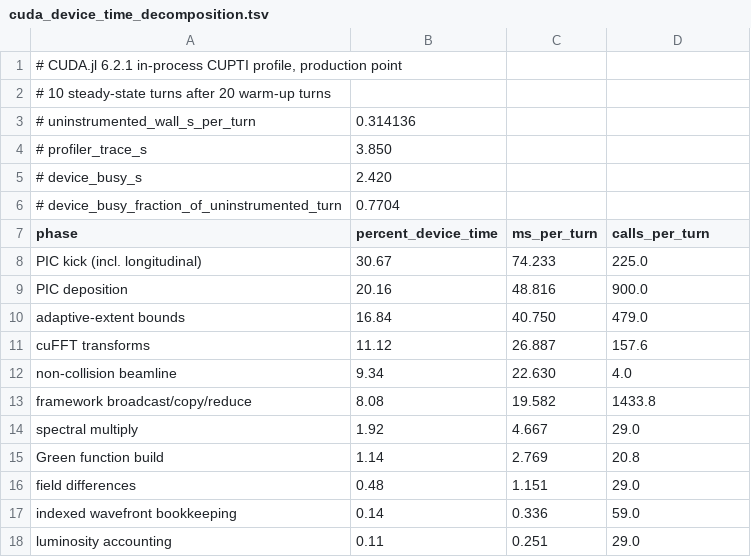
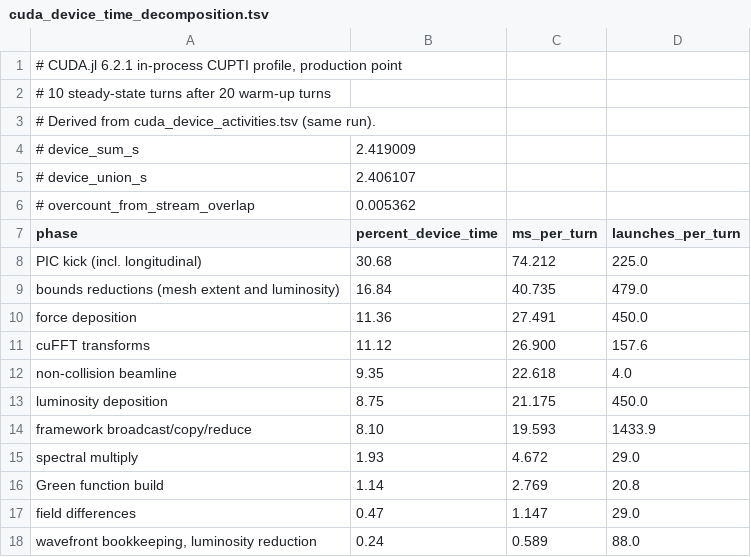
Before and after one commit to xud929/Octopus.jl, a TSV file: paper/data/cuda_device_time_decomposition.tsv, drawn as a sheet.

```diff
--- a/paper/data/cuda_device_time_decomposition.tsv
+++ b/paper/data/cuda_device_time_decomposition.tsv
@@ -2,17 +2,17 @@
 # 10 steady-state turns after 20 warm-up turns
-# uninstrumented_wall_s_per_turn	0.314136
-# profiler_trace_s	3.850
-# device_busy_s	2.420
-# device_busy_fraction_of_uninstrumented_turn	0.7704
-phase	percent_device_time	ms_per_turn	calls_per_turn
-PIC kick (incl. longitudinal)	30.67	74.233	225.0
-PIC deposition	20.16	48.816	900.0
-adaptive-extent bounds	16.84	40.750	479.0
-cuFFT transforms	11.12	26.887	157.6
-non-collision beamline	9.34	22.630	4.0
-framework broadcast/copy/reduce	8.08	19.582	1433.8
-spectral multiply	1.92	4.667	29.0
+# Derived from cuda_device_activities.tsv (same run).
+# device_sum_s	2.419009
+# device_union_s	2.406107
+# overcount_from_stream_overlap	0.005362
+phase	percent_device_time	ms_per_turn	launches_per_turn
+PIC kick (incl. longitudinal)	30.68	74.212	225.0
+bounds reductions (mesh extent and luminosity)	16.84	40.735	479.0
+force deposition	11.36	27.491	450.0
+cuFFT transforms	11.12	26.900	157.6
+non-collision beamline	9.35	22.618	4.0
+luminosity deposition	8.75	21.175	450.0
+framework broadcast/copy/reduce	8.10	19.593	1433.9
+spectral multiply	1.93	4.672	29.0
 Green function build	1.14	2.769	20.8
-field differences	0.48	1.151	29.0
-indexed wavefront bookkeeping	0.14	0.336	59.0
-luminosity accounting	0.11	0.251	29.0
+field differences	0.47	1.147	29.0
+wavefront bookkeeping, luminosity reduction	0.24	0.589	88.0
```
Also changed, not shown: 9 other files.
